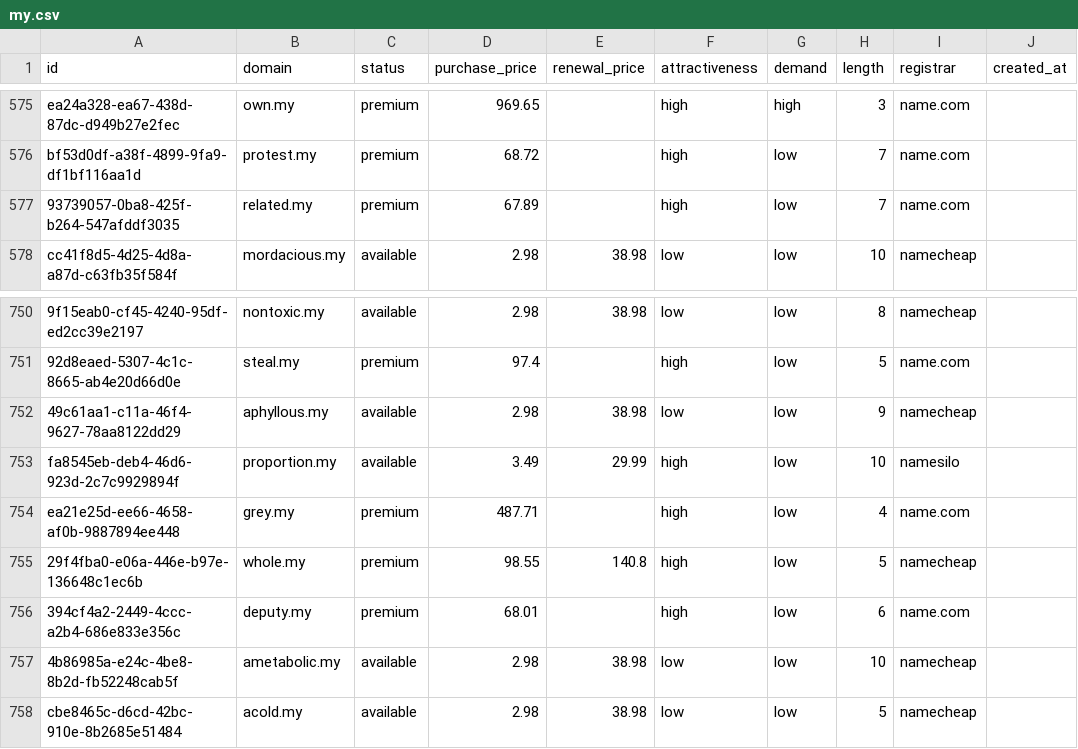
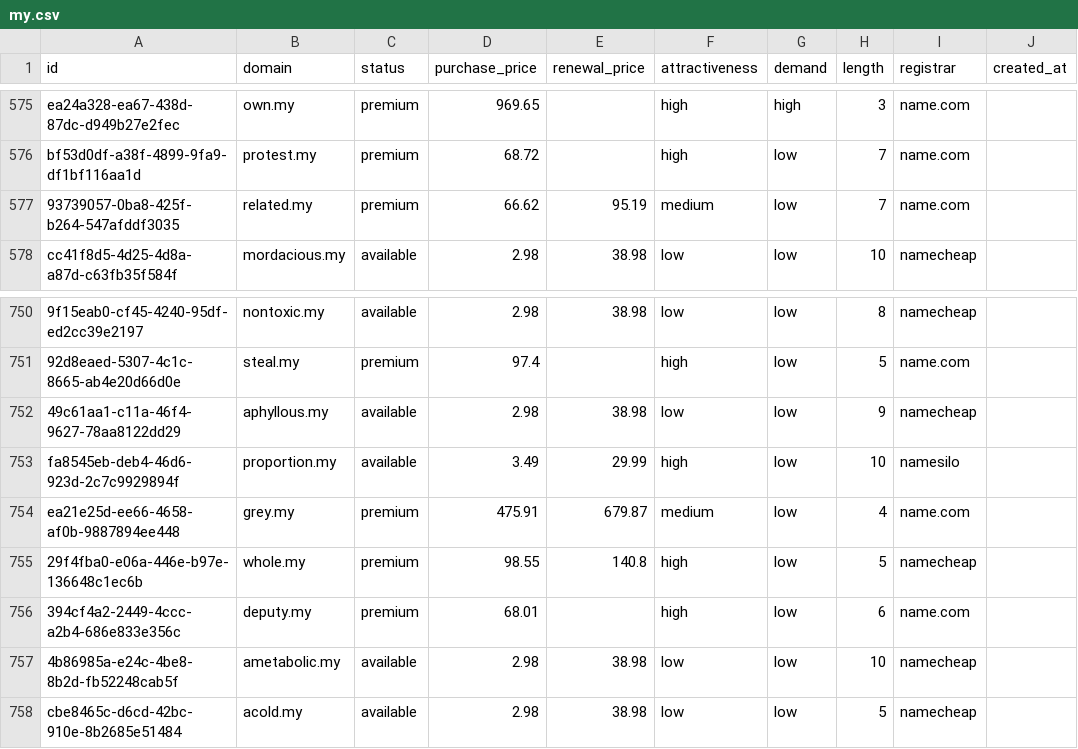
Before and after one commit to UniqueDomains/my-oneword-domains, a CSV file: my.csv, drawn as a sheet; only a part is shown, gaps mark what is left out; the diff names each change by its address in the sheet, - before the commit and + after, or states it on an @@ line.

Commit message:
Domains update

```diff
--- a/my.csv
+++ b/my.csv
-D577 (purchase_price): 67.89
+D577 (purchase_price): 66.62
-E577 (renewal_price): (empty)
+E577 (renewal_price): 95.19
-F577 (attractiveness): high
+F577 (attractiveness): medium
-D754 (purchase_price): 487.71
+D754 (purchase_price): 475.91
-E754 (renewal_price): (empty)
+E754 (renewal_price): 679.87
-F754 (attractiveness): high
+F754 (attractiveness): medium
```
Also changed, not shown: 4 other files.
